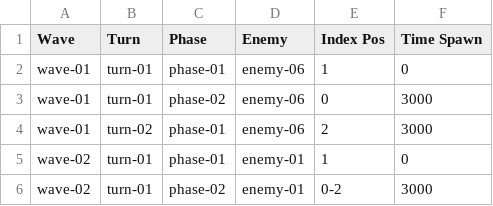
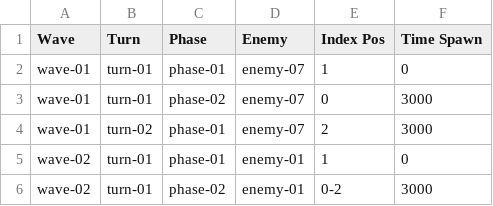
Before and after one commit to ZunNguyen/GangsterWars, a CSV file: Assets/Resources/CSV/WaveData/WaveData.csv, drawn as a sheet; only a part is shown.

Commit message:
Improve enemy 07

```diff
--- a/Assets/Resources/CSV/WaveData/WaveData.csv
+++ b/Assets/Resources/CSV/WaveData/WaveData.csv
@@ -1,5 +1,5 @@
 Wave,Turn,Phase,Enemy,Index Pos,Time Spawn
-wave-01,turn-01,phase-01,enemy-06,1,0
-wave-01,turn-01,phase-02,enemy-06,0,3000
-wave-01,turn-02,phase-01,enemy-06,2,3000
+wave-01,turn-01,phase-01,enemy-07,1,0
+wave-01,turn-01,phase-02,enemy-07,0,3000
+wave-01,turn-02,phase-01,enemy-07,2,3000
 wave-02,turn-01,phase-01,enemy-01,1,0
```
Also changed, not shown: 8 other files.
